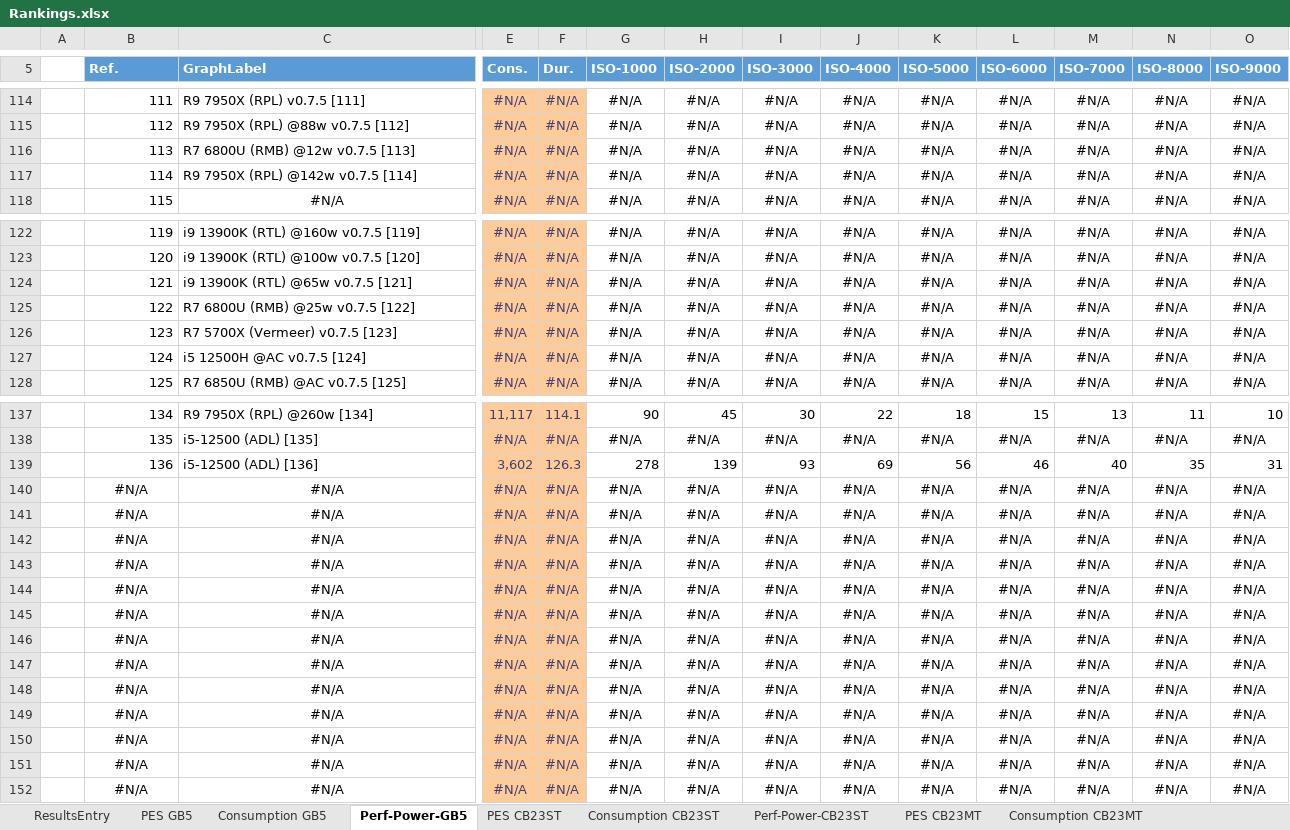
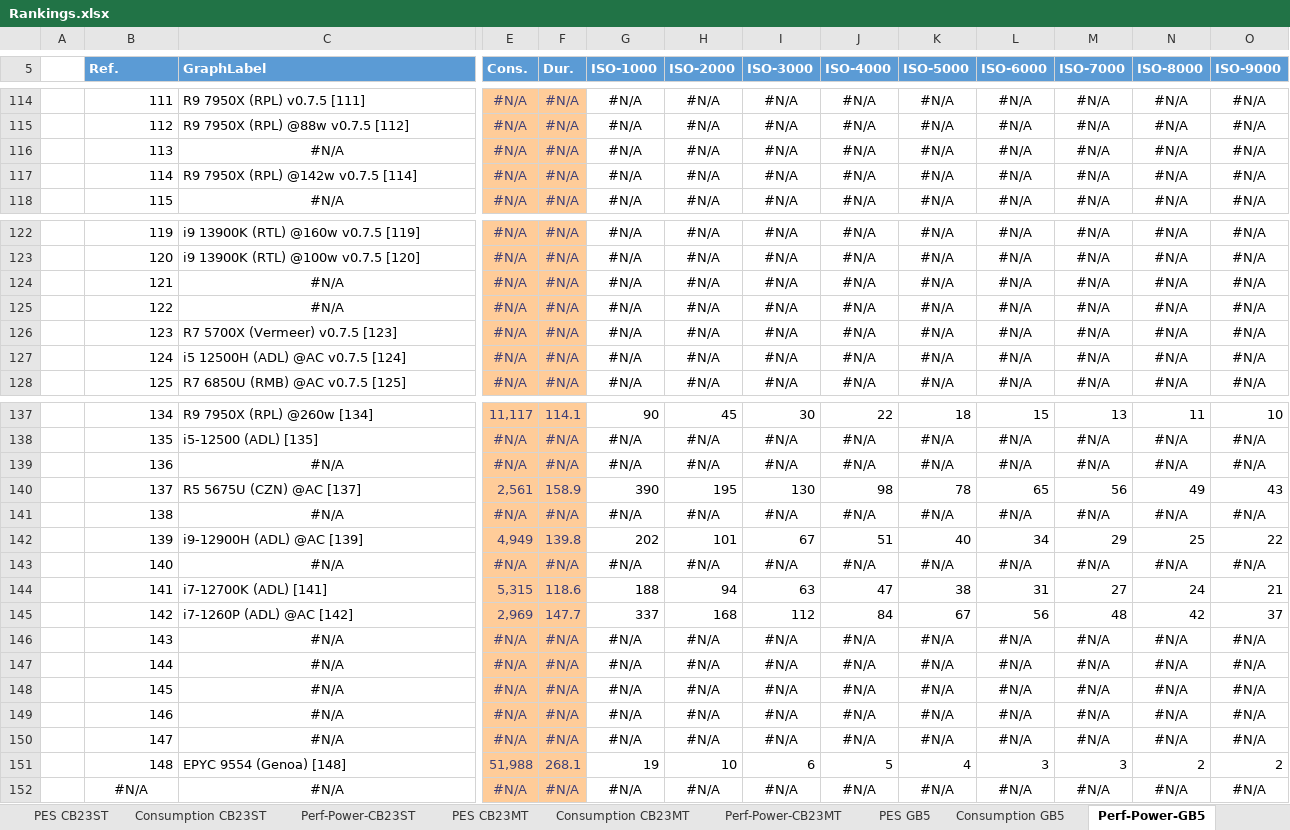
Before and after one commit to BrsVgl/PerformanceEfficiencySuite, an Excel workbook: Ranking/Rankings.xlsx, sheet Perf-Power-GB5, drawn as a sheet; only a part is shown, gaps mark what is left out; values as stored, in another font and other column widths than the file's, no borders; charts and pictures and table styles not drawn; removed rows and columns are numbered as before the commit, all else as after; rows hold the shown columns only; the diff names each change by its address in the sheet, - before the commit and + after, or states it on an @@ line.

```diff
--- a/Ranking/Rankings.xlsx (sheet Perf-Power-GB5)
+++ b/Ranking/Rankings.xlsx (sheet Perf-Power-GB5)
@@ sheet tab order changed: PES CB23ST | Consumption CB23ST | Perf-Power-CB23ST | PES CB23MT | Consumption CB23MT | Perf-Power-CB23MT | PES GB5 | Consumption GB5 | Perf-Power-GB5 @@
-C116 (GraphLabel): R7 6800U (RMB) @12w v0.7.5 [113]
+C116 (GraphLabel): #N/A
-C116 alignment: left
+C116 alignment: center
-C124 (GraphLabel): i9 13900K (RTL) @65w v0.7.5 [121]
+C124 (GraphLabel): #N/A
-C124:C125 alignment: left
+C124:C125 alignment: center
-C125 (GraphLabel): R7 6800U (RMB) @25w v0.7.5 [122]
+C125 (GraphLabel): #N/A
-C127 (GraphLabel): i5 12500H @AC v0.7.5 [124]
+C127 (GraphLabel): i5 12500H (ADL) @AC v0.7.5 [124]
-row 139:  | 136 | i5-12500 (ADL) [136] | 3,602 | 126.3 | 278 | 139 | 93 | 69 | 56 | 46 | 40 | 35 | 31
-B139 (Ref.): #N/A
+B139 (Ref.): 136
-B139 alignment: center
+B139 alignment: right
-row 141:  | #N/A | #N/A | #N/A | #N/A | #N/A | #N/A | #N/A | #N/A | #N/A | #N/A | #N/A | #N/A | #N/A
-row 142:  | #N/A | #N/A | #N/A | #N/A | #N/A | #N/A | #N/A | #N/A | #N/A | #N/A | #N/A | #N/A | #N/A
-row 143:  | #N/A | #N/A | #N/A | #N/A | #N/A | #N/A | #N/A | #N/A | #N/A | #N/A | #N/A | #N/A | #N/A
-row 144:  | #N/A | #N/A | #N/A | #N/A | #N/A | #N/A | #N/A | #N/A | #N/A | #N/A | #N/A | #N/A | #N/A
+row 140:  | 137 | R5 5675U (CZN) @AC [137] | 2,561 | 158.9 | 390 | 195 | 130 | 98 | 78 | 65 | 56 | 49 | 43
-B141 (Ref.): #N/A
+B141 (Ref.): 138
-B141 alignment: center
+B141 alignment: right
+row 142:  | 139 | i9-12900H (ADL) @AC [139] | 4,949 | 139.8 | 202 | 101 | 67 | 51 | 40 | 34 | 29 | 25 | 22
-B143 (Ref.): #N/A
+B143 (Ref.): 140
-B143 alignment: center
+B143 alignment: right
+row 144:  | 141 | i7-12700K (ADL) [141] | 5,315 | 118.6 | 188 | 94 | 63 | 47 | 38 | 31 | 27 | 24 | 21
+row 145:  | 142 | i7-1260P (ADL) @AC [142] | 2,969 | 147.7 | 337 | 168 | 112 | 84 | 67 | 56 | 48 | 42 | 37
-B146 (Ref.): #N/A
+B146 (Ref.): 143
-B146:B150 alignment: center
+B146:B150 alignment: right
-B147 (Ref.): #N/A
+B147 (Ref.): 144
-B148 (Ref.): #N/A
+B148 (Ref.): 145
-B149 (Ref.): #N/A
+B149 (Ref.): 146
-B150 (Ref.): #N/A
+B150 (Ref.): 147
+row 151:  | 148 | EPYC 9554 (Genoa) [148] | 51,988 | 268.1 | 19 | 10 | 6 | 5 | 4 | 3 | 3 | 2 | 2
```
Also changed, not shown: sheet ResultsEntry, sheet Perf-Power-CB23MT, sheet Perf-Power-CB23ST, sheet Consumption CB23ST, sheet PES CB23ST, sheet Consumption CB23MT, 3 more sheets, hidden cells, charts or pictures, 6 other files.
